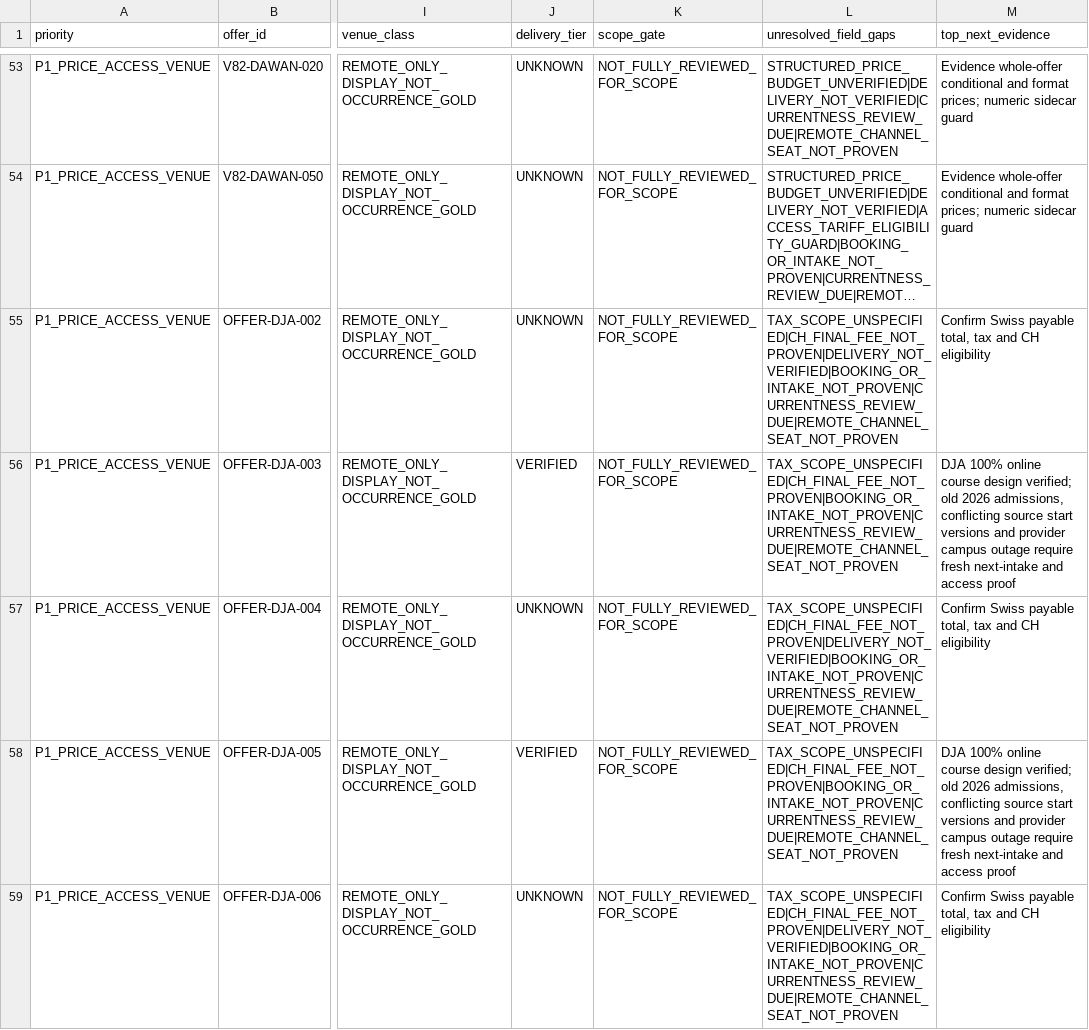
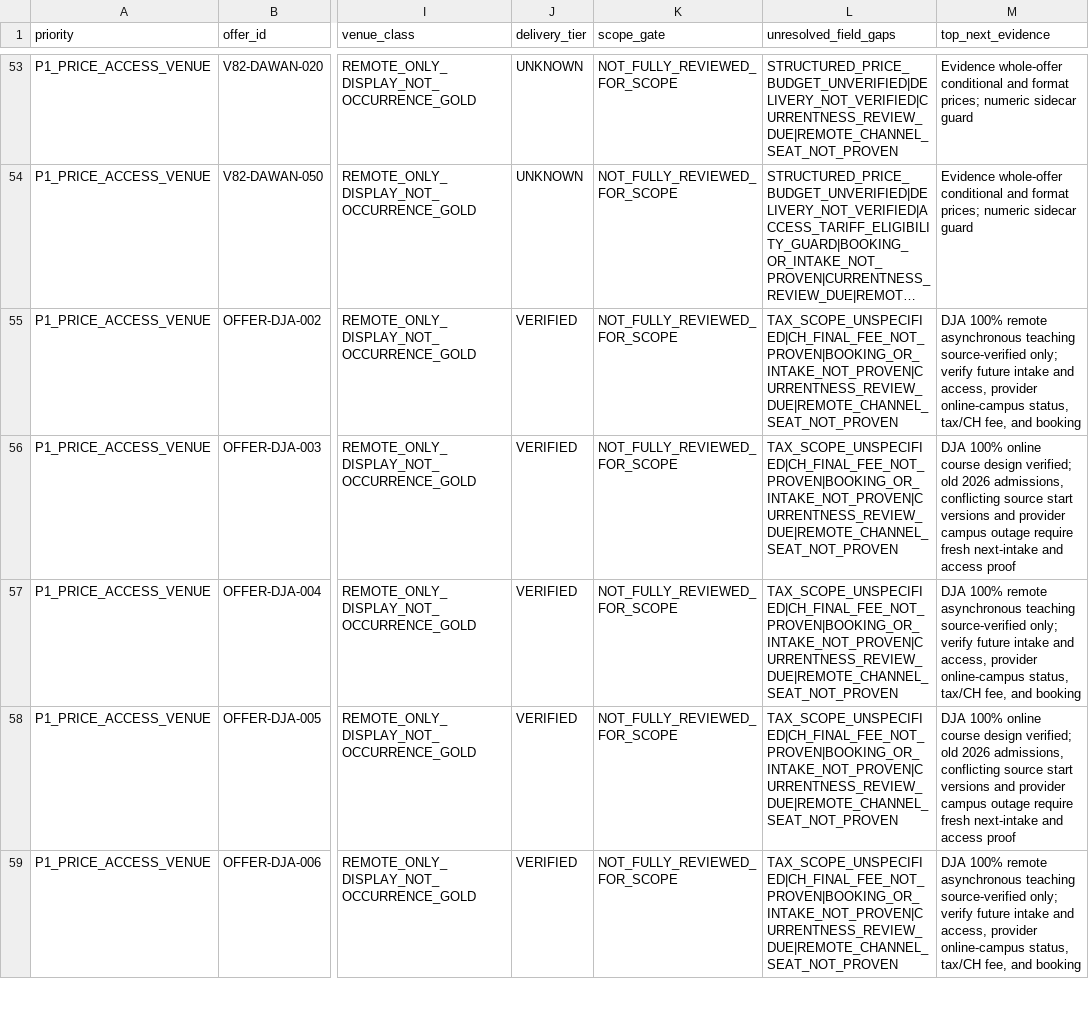
Before and after one commit to george-sarpong/weiterbildungsradar-journalismus, a TSV file: docs/b2/all-140-priority-evidence-backlog-20261105.tsv, drawn as a sheet; only a part is shown, gaps mark what is left out; long unchanged cells end in …; the diff covers the shown part only; the diff names each change by its address in the sheet, - before the commit and + after, or states it on an @@ line.

Commit message:
B2 sync 7 DJA course formats with intake and campus cautions in action queue

```diff
--- a/docs/b2/all-140-priority-evidence-backlog-20261105.tsv
+++ b/docs/b2/all-140-priority-evidence-backlog-20261105.tsv
-J55 (delivery_tier): UNKNOWN
+J55 (delivery_tier): VERIFIED
-L55 (unresolved_field_gaps): TAX_SCOPE_UNSPECIFIED|CH_FINAL_FEE_NOT_PROVEN|DELIVERY_NOT_VERIFIED|BOOKING_OR_INTAKE_NOT_PROVEN|CURRENTNESS_REVIEW_DUE|REMOTE_CHANNEL_SEAT_NOT_PROVEN
+L55 (unresolved_field_gaps): TAX_SCOPE_UNSPECIFIED|CH_FINAL_FEE_NOT_PROVEN|BOOKING_OR_INTAKE_NOT_PROVEN|CURRENTNESS_REVIEW_DUE|REMOTE_CHANNEL_SEAT_NOT_PROVEN
-M55 (top_next_evidence): Confirm Swiss payable total, tax and CH eligibility
+M55 (top_next_evidence): DJA 100% remote asynchronous teaching source-verified only; verify future intake and access, provider online-campus status, tax/CH fee, and booking
-J57 (delivery_tier): UNKNOWN
+J57 (delivery_tier): VERIFIED
-L57 (unresolved_field_gaps): TAX_SCOPE_UNSPECIFIED|CH_FINAL_FEE_NOT_PROVEN|DELIVERY_NOT_VERIFIED|BOOKING_OR_INTAKE_NOT_PROVEN|CURRENTNESS_REVIEW_DUE|REMOTE_CHANNEL_SEAT_NOT_PROVEN
+L57 (unresolved_field_gaps): TAX_SCOPE_UNSPECIFIED|CH_FINAL_FEE_NOT_PROVEN|BOOKING_OR_INTAKE_NOT_PROVEN|CURRENTNESS_REVIEW_DUE|REMOTE_CHANNEL_SEAT_NOT_PROVEN
-M57 (top_next_evidence): Confirm Swiss payable total, tax and CH eligibility
+M57 (top_next_evidence): DJA 100% remote asynchronous teaching source-verified only; verify future intake and access, provider online-campus status, tax/CH fee, and booking
-J59 (delivery_tier): UNKNOWN
+J59 (delivery_tier): VERIFIED
-L59 (unresolved_field_gaps): TAX_SCOPE_UNSPECIFIED|CH_FINAL_FEE_NOT_PROVEN|DELIVERY_NOT_VERIFIED|BOOKING_OR_INTAKE_NOT_PROVEN|CURRENTNESS_REVIEW_DUE|REMOTE_CHANNEL_SEAT_NOT_PROVEN
+L59 (unresolved_field_gaps): TAX_SCOPE_UNSPECIFIED|CH_FINAL_FEE_NOT_PROVEN|BOOKING_OR_INTAKE_NOT_PROVEN|CURRENTNESS_REVIEW_DUE|REMOTE_CHANNEL_SEAT_NOT_PROVEN
-M59 (top_next_evidence): Confirm Swiss payable total, tax and CH eligibility
+M59 (top_next_evidence): DJA 100% remote asynchronous teaching source-verified only; verify future intake and access, provider online-campus status, tax/CH fee, and booking
```
Also changed, not shown: 12 edited cells elsewhere in this file.
